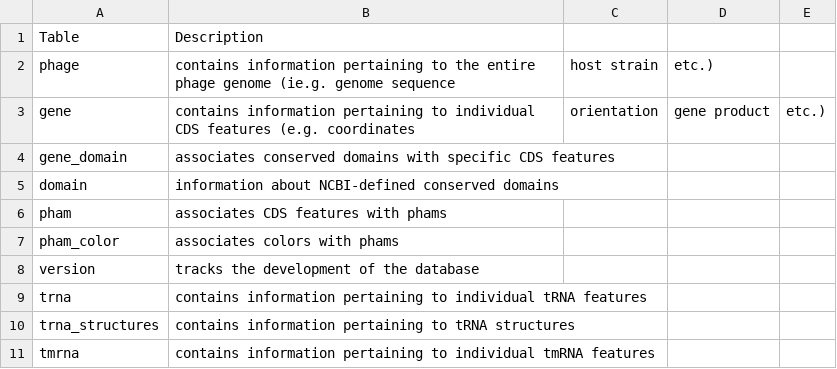
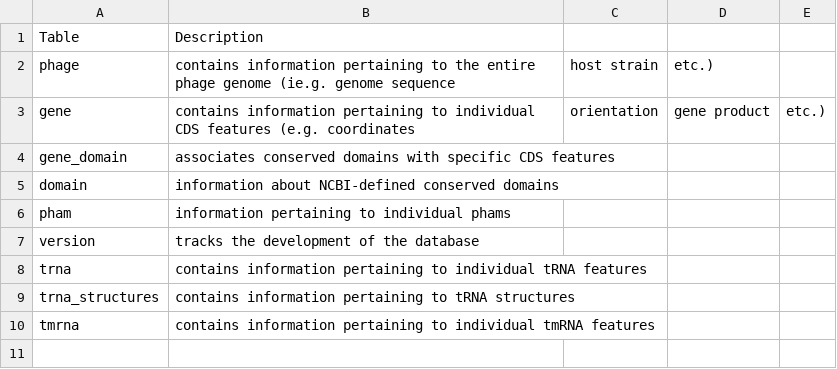
Before and after one commit to SEA-PHAGES/pdm_utils, a CSV file: docs/source/images/database_structure/database.csv, drawn as a sheet.

```diff
--- a/docs/source/images/database_structure/database.csv
+++ b/docs/source/images/database_structure/database.csv
@@ -5,4 +5,3 @@ gene_domain,associates conserved domains with specific CDS features,,,
 domain,information about NCBI-defined conserved domains,,,
-pham,associates CDS features with phams,,,
-pham_color,associates colors with phams,,,
+pham,information pertaining to individual phams,,,
 version,tracks the development of the database,,,
```
Also changed, not shown: docs/source/images/cds_attribute_map.csv, docs/source/images/database_structure/gene_table.csv, 32 other files.
